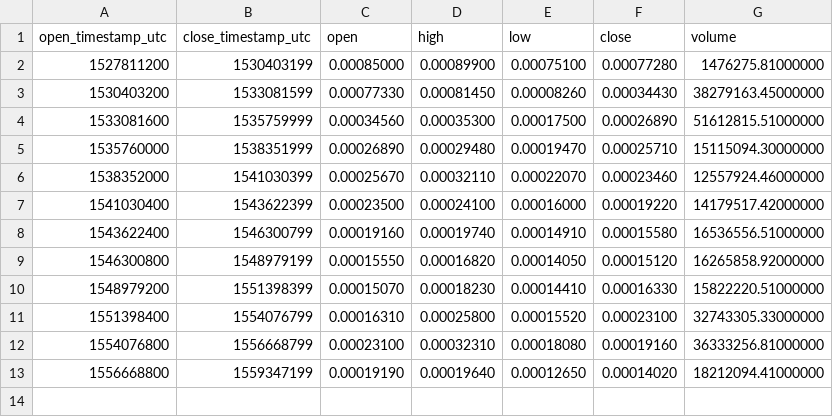
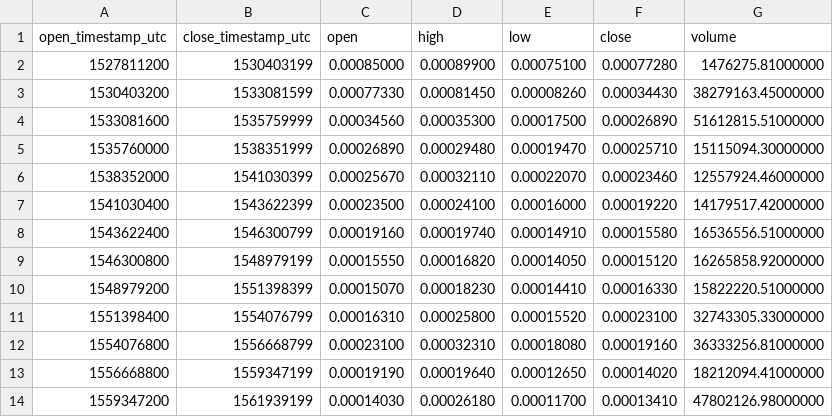
Before and after one commit to cryptobigbro/binance-NASBTC, a CSV file: binance-NASBTC-1M.csv, drawn as a sheet; the diff names each change by its address in the sheet, - before the commit and + after, or states it on an @@ line.

```diff
--- a/binance-NASBTC-1M.csv
+++ b/binance-NASBTC-1M.csv
+row 14: 1559347200 | 1561939199 | 0.00014030 | 0.00026180 | 0.00011700 | 0.00013410 | 47802126.98000000
```
Also changed, not shown: binance-NASBTC-1d.csv, binance-NASBTC-1h.csv.
